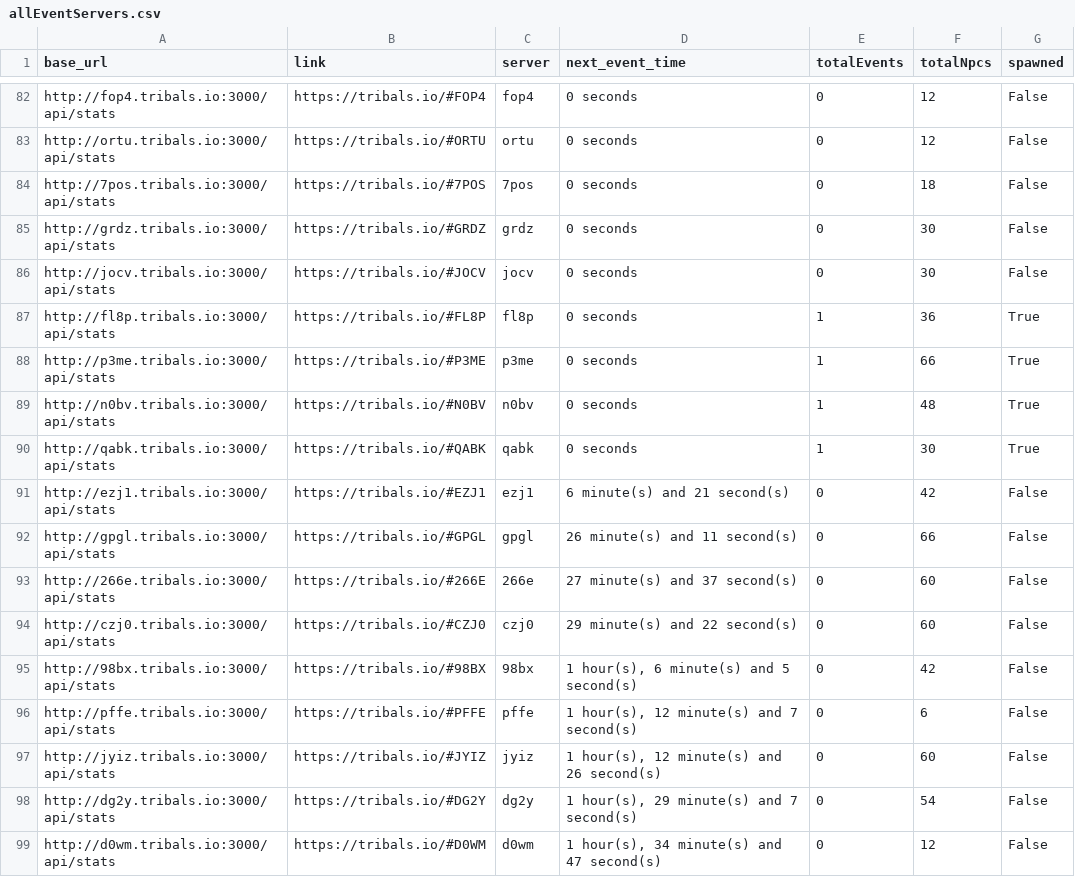
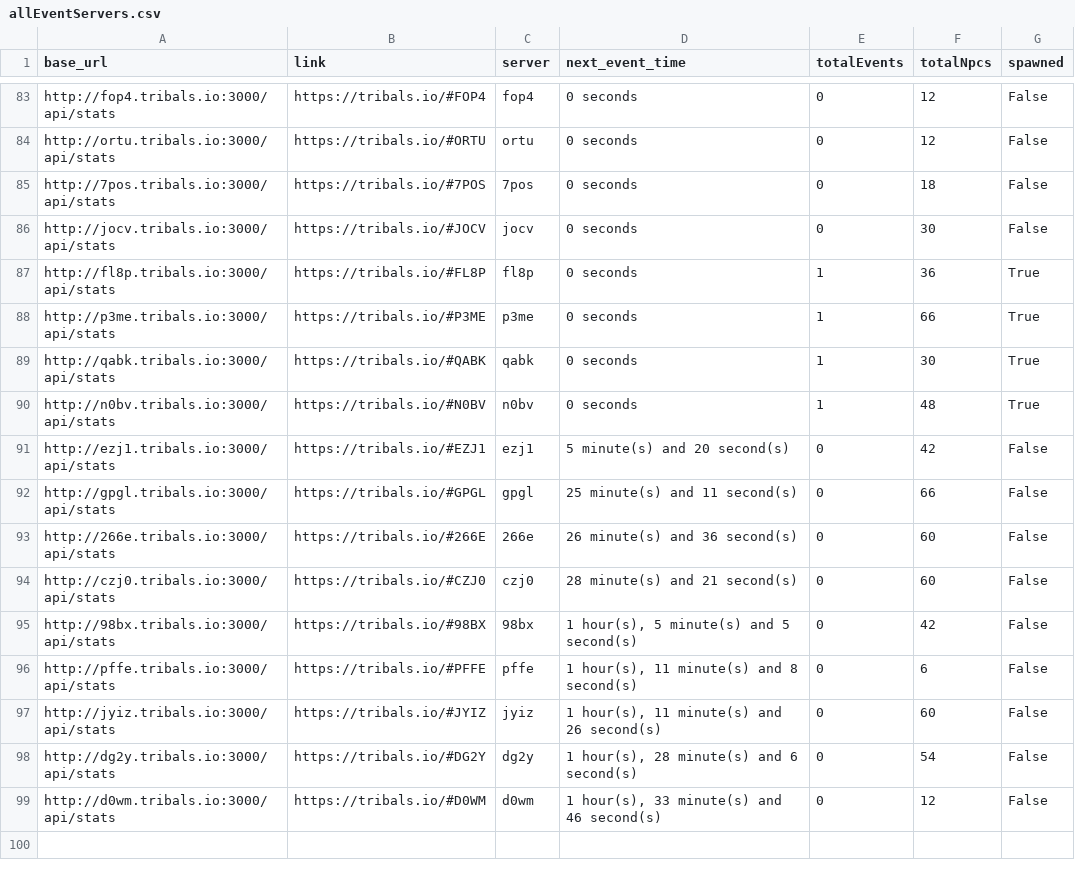
Before and after one commit to HCWcoder/adad, a CSV file: allEventServers.csv, drawn as a sheet; only a part is shown, gaps mark what is left out; the diff covers the shown part only.

```diff
--- a/allEventServers.csv
+++ b/allEventServers.csv
@@ -84,3 +85,2 @@ http://ortu.tribals.io:3000/api/stats,https://tribals.io/#ORTU,ortu,0 seconds,0,
 http://7pos.tribals.io:3000/api/stats,https://tribals.io/#7POS,7pos,0 seconds,0,18,False
-http://grdz.tribals.io:3000/api/stats,https://tribals.io/#GRDZ,grdz,0 seconds,0,30,False
 http://jocv.tribals.io:3000/api/stats,https://tribals.io/#JOCV,jocv,0 seconds,0,30,False
@@ -88,12 +88,12 @@ http://fl8p.tribals.io:3000/api/stats,https://tribals.io/#FL8P,fl8p,0 seconds,1,
 http://p3me.tribals.io:3000/api/stats,https://tribals.io/#P3ME,p3me,0 seconds,1,66,True
+http://qabk.tribals.io:3000/api/stats,https://tribals.io/#QABK,qabk,0 seconds,1,30,True
 http://n0bv.tribals.io:3000/api/stats,https://tribals.io/#N0BV,n0bv,0 seconds,1,48,True
-http://qabk.tribals.io:3000/api/stats,https://tribals.io/#QABK,qabk,0 seconds,1,30,True
-http://ezj1.tribals.io:3000/api/stats,https://tribals.io/#EZJ1,ezj1,6 minute(s) and 21 second(s),0,42,False
-http://gpgl.tribals.io:3000/api/stats,https://tribals.io/#GPGL,gpgl,26 minute(s) and 11 second(s),0,66,False
-http://266e.tribals.io:3000/api/stats,https://tribals.io/#266E,266e,27 minute(s) and 37 second(s),0,60,False
-http://czj0.tribals.io:3000/api/stats,https://tribals.io/#CZJ0,czj0,29 minute(s) and 22 second(s),0,60,False
-http://98bx.tribals.io:3000/api/stats,https://tribals.io/#98BX,98bx,"1 hour(s), 6 minute(s) and 5 second(s)",0,42,False
-http://pffe.tribals.io:3000/api/stats,https://tribals.io/#PFFE,pffe,"1 hour(s), 12 minute(s) and 7 second(s)",0,6,False
-http://jyiz.tribals.io:3000/api/stats,https://tribals.io/#JYIZ,jyiz,"1 hour(s), 12 minute(s) and 26 second(s)",0,60,False
-http://dg2y.tribals.io:3000/api/stats,https://tribals.io/#DG2Y,dg2y,"1 hour(s), 29 minute(s) and 7 second(s)",0,54,False
-http://d0wm.tribals.io:3000/api/stats,https://tribals.io/#D0WM,d0wm,"1 hour(s), 34 minute(s) and 47 second(s)",0,12,False
+http://ezj1.tribals.io:3000/api/stats,https://tribals.io/#EZJ1,ezj1,5 minute(s) and 20 second(s),0,42,False
+http://gpgl.tribals.io:3000/api/stats,https://tribals.io/#GPGL,gpgl,25 minute(s) and 11 second(s),0,66,False
+http://266e.tribals.io:3000/api/stats,https://tribals.io/#266E,266e,26 minute(s) and 36 second(s),0,60,False
+http://czj0.tribals.io:3000/api/stats,https://tribals.io/#CZJ0,czj0,28 minute(s) and 21 second(s),0,60,False
+http://98bx.tribals.io:3000/api/stats,https://tribals.io/#98BX,98bx,"1 hour(s), 5 minute(s) and 5 second(s)",0,42,False
+http://pffe.tribals.io:3000/api/stats,https://tribals.io/#PFFE,pffe,"1 hour(s), 11 minute(s) and 8 second(s)",0,6,False
+http://jyiz.tribals.io:3000/api/stats,https://tribals.io/#JYIZ,jyiz,"1 hour(s), 11 minute(s) and 26 second(s)",0,60,False
+http://dg2y.tribals.io:3000/api/stats,https://tribals.io/#DG2Y,dg2y,"1 hour(s), 28 minute(s) and 6 second(s)",0,54,False
+http://d0wm.tribals.io:3000/api/stats,https://tribals.io/#D0WM,d0wm,"1 hour(s), 33 minute(s) and 46 second(s)",0,12,False
```
Also changed, not shown: 24 moved rows elsewhere in this file.
